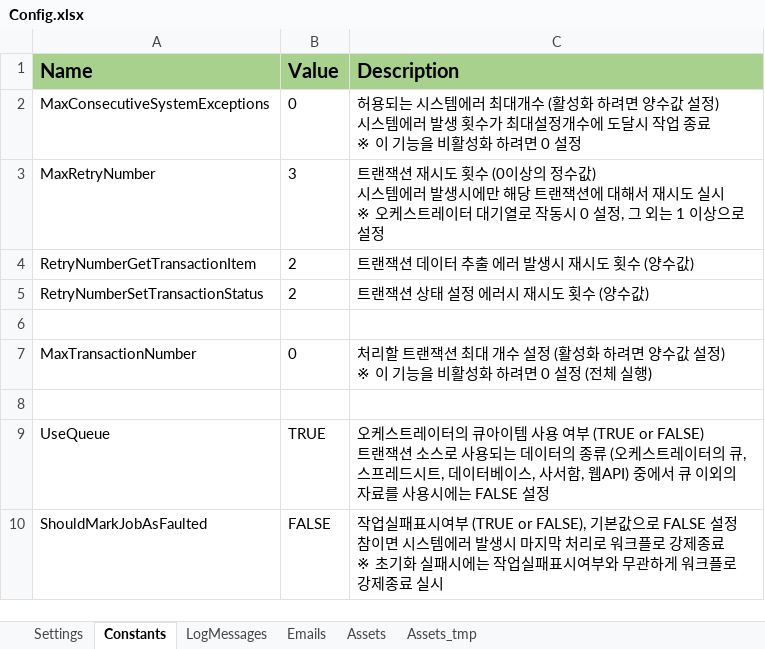
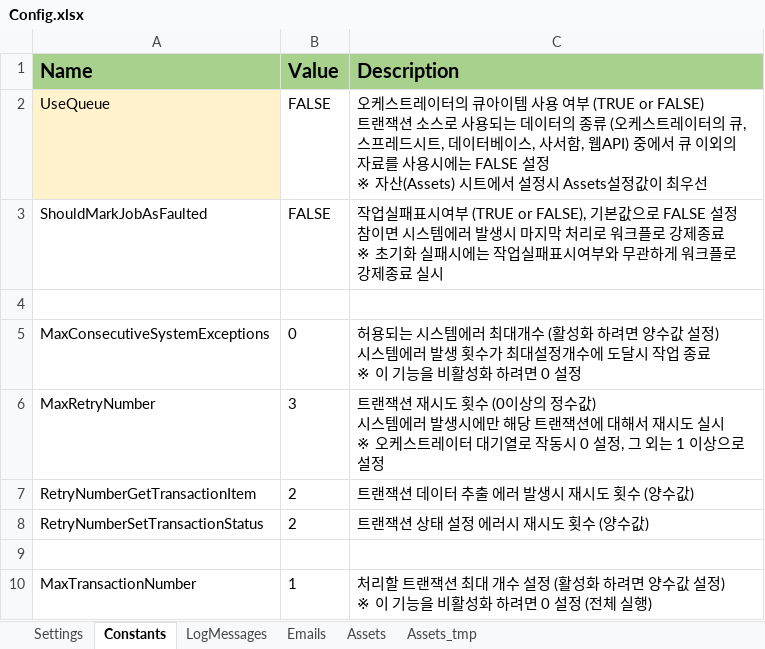
Before and after one commit to dexbob/RPA_Example, an Excel workbook: 12_KS_연도별_보고서작성_큐/Data/Config.xlsx, sheet Constants, drawn as a sheet; values as stored, in another font and other column widths than the file's, no borders; removed rows and columns are numbered as before the commit, all else as after; ↵ is a line break in a cell; the diff names each change by its address in the sheet, - before the commit and + after, or states it on an @@ line.

```diff
--- a/12_KS_연도별_보고서작성_큐/Data/Config.xlsx (sheet Constants)
+++ b/12_KS_연도별_보고서작성_큐/Data/Config.xlsx (sheet Constants)
+row 2: UseQueue | FALSE | 오케스트레이터의 큐아이템 사용 여부 (TRUE or FALSE) ↵ 트랜잭션 소스로 사용되는 데이터의 종류 (오케스트레이터의 큐, 스프레드시트, 데이터베이스, 사서함, 웹API) 중에서 큐 이외의 자료를 사용시에는 FALSE 설정 ↵ ※ 자산(Assets) 시트에서 설정시 Assets설정값이 최우선
@@ row 10 moved to row 3: ShouldMarkJobAsFaulted @@
+row 4: (empty)
-B10 (Value): 0
+B10 (Value): 1
-row 8: (empty)
-row 9: UseQueue | TRUE | 오케스트레이터의 큐아이템 사용 여부 (TRUE or FALSE) ↵ 트랜잭션 소스로 사용되는 데이터의 종류 (오케스트레이터의 큐, 스프레드시트, 데이터베이스, 사서함, 웹API) 중에서 큐 이외의 자료를 사용시에는 FALSE 설정
```
Also changed, not shown: sheet Assets, sheet Settings, 51 other files.
